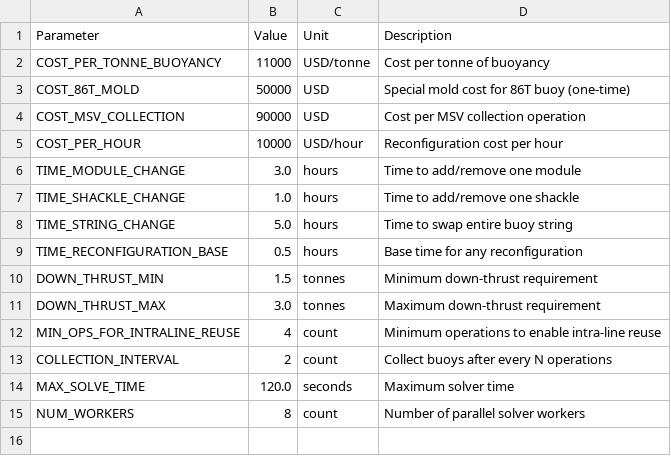
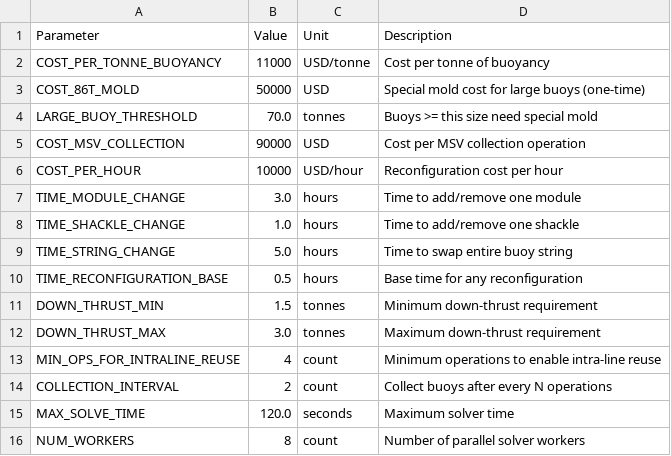
Before and after one commit to Rimisac1999/buoy_optimizer, a CSV file: financial_parameters.csv, drawn as a sheet.

```diff
--- a/financial_parameters.csv
+++ b/financial_parameters.csv
@@ -2,3 +2,4 @@ Parameter,Value,Unit,Description
 COST_PER_TONNE_BUOYANCY,11000,USD/tonne,Cost per tonne of buoyancy
-COST_86T_MOLD,50000,USD,Special mold cost for 86T buoy (one-time)
+COST_86T_MOLD,50000,USD,Special mold cost for large buoys (one-time)
+LARGE_BUOY_THRESHOLD,70.0,tonnes,Buoys >= this size need special mold
 COST_MSV_COLLECTION,90000,USD,Cost per MSV collection operation
```
Also changed, not shown: 1 other file.
